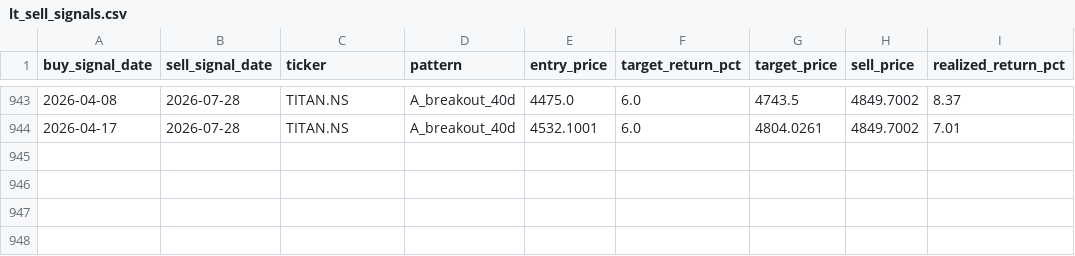
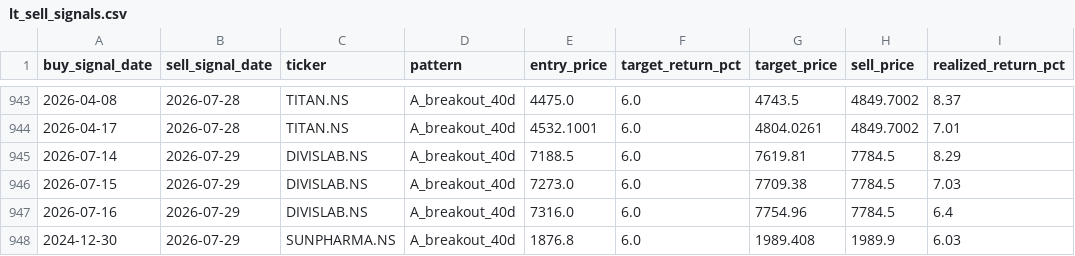
Before and after one commit to SarbariRoy/stock-operator, a CSV file: stock_triggers/data/lt_sell_signals.csv, drawn as a sheet; only a part is shown, gaps mark what is left out; the diff names each change by its address in the sheet, - before the commit and + after, or states it on an @@ line.

```diff
--- a/stock_triggers/data/lt_sell_signals.csv
+++ b/stock_triggers/data/lt_sell_signals.csv
+row 945: 2026-07-14 | 2026-07-29 | DIVISLAB.NS | A_breakout_40d | 7188.5 | 6.0 | 7619.81 | 7784.5 | 8.29
+row 946: 2026-07-15 | 2026-07-29 | DIVISLAB.NS | A_breakout_40d | 7273.0 | 6.0 | 7709.38 | 7784.5 | 7.03
+row 947: 2026-07-16 | 2026-07-29 | DIVISLAB.NS | A_breakout_40d | 7316.0 | 6.0 | 7754.96 | 7784.5 | 6.4
+row 948: 2024-12-30 | 2026-07-29 | SUNPHARMA.NS | A_breakout_40d | 1876.8 | 6.0 | 1989.408 | 1989.9 | 6.03
```
Also changed, not shown: stock_triggers/data/lt_signals_pattern_a.csv, stock_triggers/data/universe_signal_scores.csv, 6 other files.
